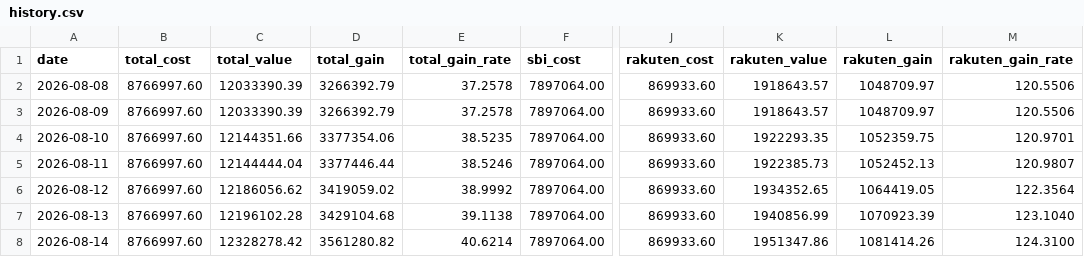
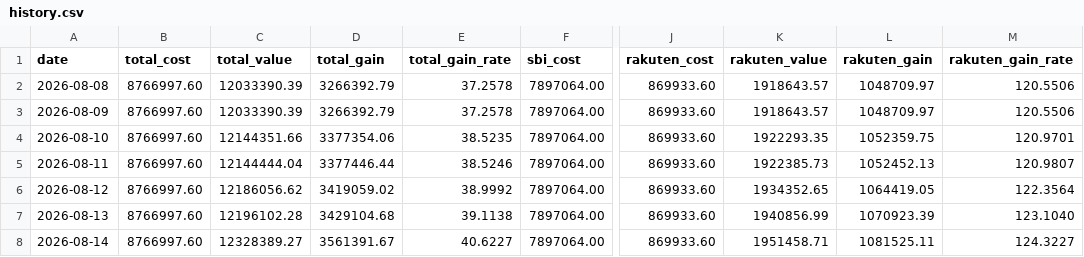
Before and after one commit to Yoshinori-Mizuno/toshi-report, a CSV file: history.csv, drawn as a sheet; only a part is shown, gaps mark what is left out; the diff names each change by its address in the sheet, - before the commit and + after, or states it on an @@ line.

```diff
--- a/history.csv
+++ b/history.csv
-C8 (total_value): 12328278.42
+C8 (total_value): 12328389.27
-D8 (total_gain): 3561280.82
+D8 (total_gain): 3561391.67
-E8 (total_gain_rate): 40.6214
+E8 (total_gain_rate): 40.6227
-K8 (rakuten_value): 1951347.86
+K8 (rakuten_value): 1951458.71
-L8 (rakuten_gain): 1081414.26
+L8 (rakuten_gain): 1081525.11
-M8 (rakuten_gain_rate): 124.3100
+M8 (rakuten_gain_rate): 124.3227
```
Also changed, not shown: 2 other files.
